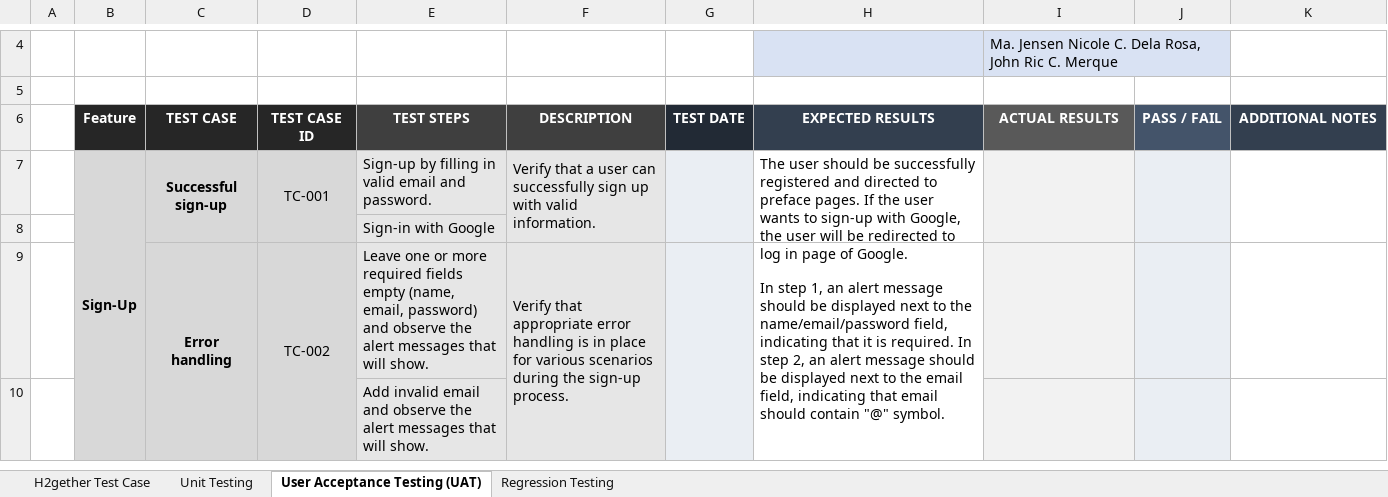
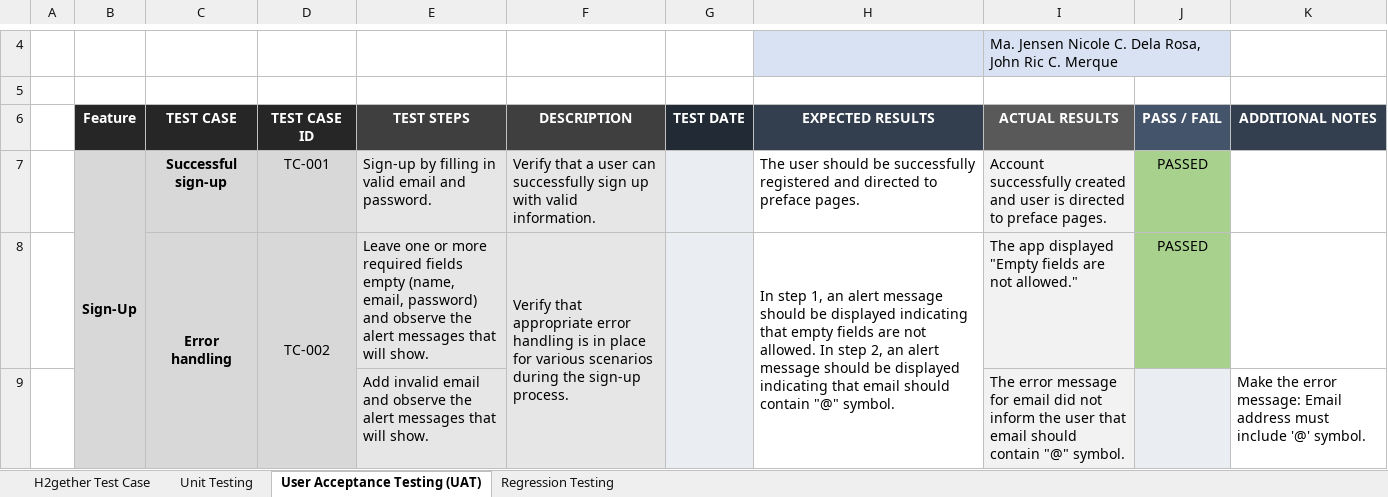
Before and after one commit to irishmicoletcando/h2gether-mobile-app, an Excel workbook: Test Cases.xlsx, sheet User Acceptance Testing (UAT), drawn as a sheet; only a part is shown, gaps mark what is left out; values as stored, in another font and other column widths than the file's, no borders; conditional formats not drawn; removed rows and columns are numbered as before the commit, all else as after; the diff covers the shown part only; the diff names each change by its address in the sheet, - before the commit and + after, or states it on an @@ line.

Commit message:
UAT for Sign up feature completed.

```diff
--- a/Test Cases.xlsx (sheet User Acceptance Testing (UAT))
+++ b/Test Cases.xlsx (sheet User Acceptance Testing (UAT))
-C7:C8 merged
-D7:D8 merged
-F7:F8 merged
-G7:G8 merged
-H7 (EXPECTED RESULTS): …preface pages. If the user wants to sign-up with Google, the user will be redirected to log in page of Google.
+H7 (EXPECTED RESULTS): …preface pages.
-H7:H8 merged
-I7 (ACTUAL RESULTS): (empty)
+I7 (ACTUAL RESULTS): Account successfully created and user is directed to preface pages.
-I7:I8 merged
-J7 (PASS / FAIL): (empty)
+J7 (PASS / FAIL): PASSED
-J7 fill: #EAEEF3
+J7 fill: #A9D18E
-J7:J8 merged
-K7:K8 merged
-row 8:  |  |  |  | Sign-in with Google
-H8 (EXPECTED RESULTS): …be displayed next to the name/email/password field, indicating that it is required. In step 2, an alert message should be displayed next to the email field, indicating that…
+H8 (EXPECTED RESULTS): …be displayed indicating that empty fields are not allowed. In step 2, an alert message should be displayed indicating that…
-I8 (ACTUAL RESULTS): (empty)
+I8 (ACTUAL RESULTS): The app displayed "Empty fields are not allowed."
-J8 (PASS / FAIL): (empty)
+J8 (PASS / FAIL): PASSED
-J8 fill: #EAEEF3
+J8 fill: #A9D18E
-row 10:  |  |  |  | Add invalid email and observe the alert messages that will show.
+row 9:  |  |  |  | Add invalid email and observe the alert messages that will show. |  |  |  | The error message for email did not inform the user that email should contain "@" symbol. |  | Make the error message: Email address must include '@' symbol.
```
Also changed, not shown: 2 removed rows, 6 edited cells and cell formats elsewhere in this sheet, sheet Unit Testing.
